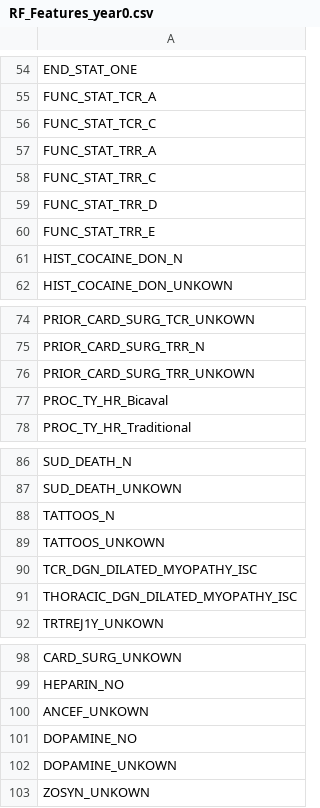
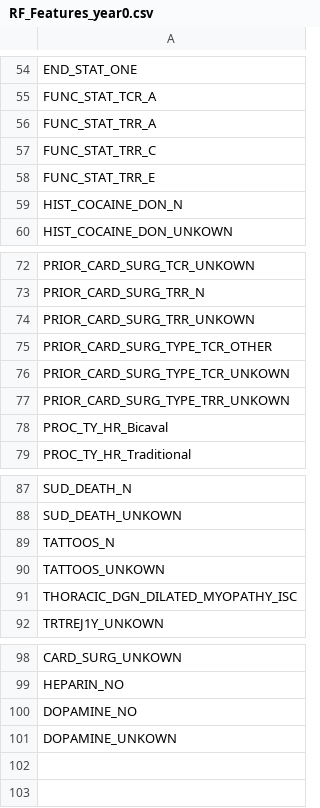
Before and after one commit to hamidahady/transplant, a CSV file: data/features/RF_Features_year0.csv, drawn as a sheet; only a part is shown, gaps mark what is left out; removed rows and columns are numbered as before the commit, all else as after; the diff names each change by its address in the sheet, - before the commit and + after, or states it on an @@ line.

```diff
--- a/data/features/RF_Features_year0.csv
+++ b/data/features/RF_Features_year0.csv
-row 56: FUNC_STAT_TCR_C
-row 59: FUNC_STAT_TRR_D
+row 75: PRIOR_CARD_SURG_TYPE_TCR_OTHER
+row 76: PRIOR_CARD_SURG_TYPE_TCR_UNKOWN
+row 77: PRIOR_CARD_SURG_TYPE_TRR_UNKOWN
-row 90: TCR_DGN_DILATED_MYOPATHY_ISC
-row 100: ANCEF_UNKOWN
-row 103: ZOSYN_UNKOWN
```
Also changed, not shown: data/features/RF_Features_year1.csv, data/features/RF_Features_year2.csv, 9 other files.
